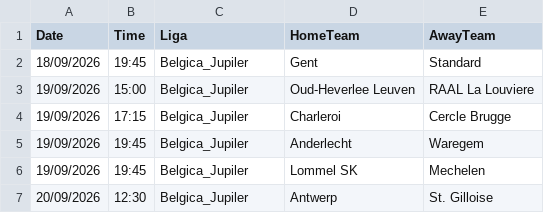
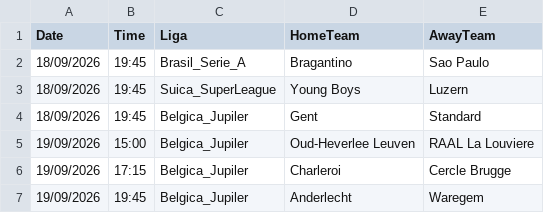
Before and after one commit to Antoniojrsales/Proj_mercado_gols, a CSV file: data/jogos_do_dia.csv, drawn as a sheet; only a part is shown; the shorter side is filled out with more unchanged rows.

Commit message:
fix: corrigindo as metricas para visualizacoes page encontre seu jogo

```diff
--- a/data/jogos_do_dia.csv
+++ b/data/jogos_do_dia.csv
@@ -1,2 +1,4 @@
 Date,Time,Liga,HomeTeam,AwayTeam
+18/09/2026,19:45,Brasil_Serie_A,Bragantino,Sao Paulo
+18/09/2026,19:45,Suica_SuperLeague,Young Boys,Luzern
 18/09/2026,19:45,Belgica_Jupiler,Gent,Standard
```
Also changed, not shown: 11 other files.
